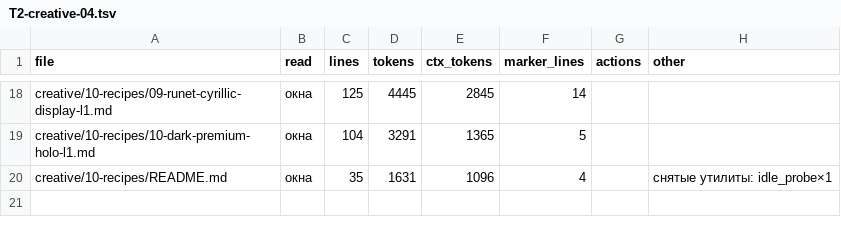
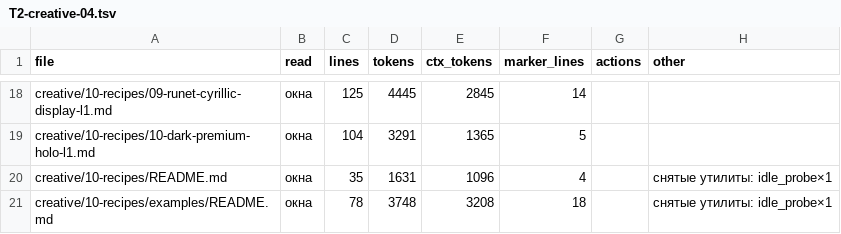
Before and after one commit to gommgo/business-strategy-template, a TSV file: research/design-build/phase-10/text-zones-v2/T2-creative-04.tsv, drawn as a sheet; only a part is shown, gaps mark what is left out.

```diff
--- a/research/design-build/phase-10/text-zones-v2/T2-creative-04.tsv
+++ b/research/design-build/phase-10/text-zones-v2/T2-creative-04.tsv
@@ -20 +20,2 @@ creative/10-recipes/10-dark-premium-holo-l1.md	окна	104	3291	1365	5
 creative/10-recipes/README.md	окна	35	1631	1096	4		снятые утилиты: idle_probe×1
+creative/10-recipes/examples/README.md	окна	78	3748	3208	18		снятые утилиты: idle_probe×1
```
Also changed, not shown: research/design-build/phase-10/code-zones/К12.tsv, research/design-build/phase-10/text-zones-v2/_zones.tsv, 31 other files.
